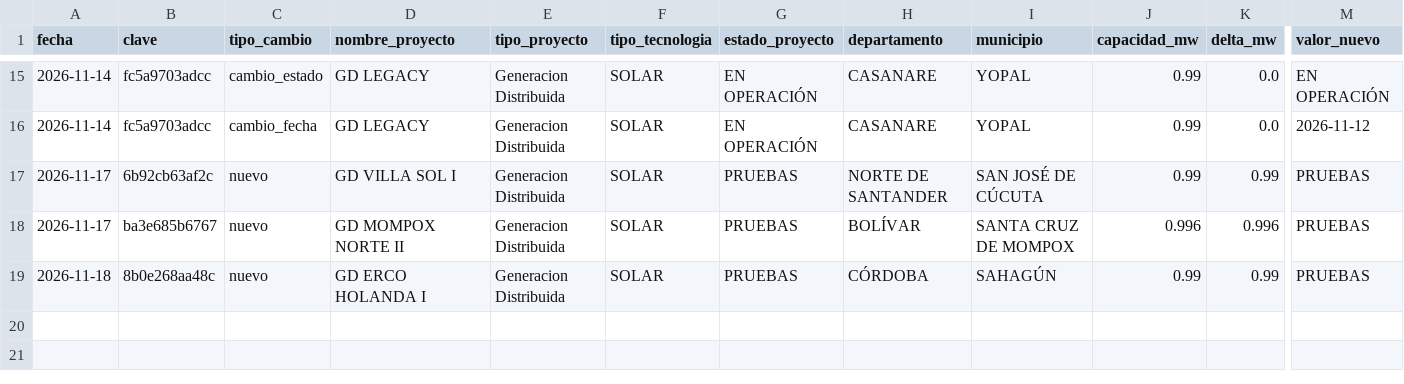
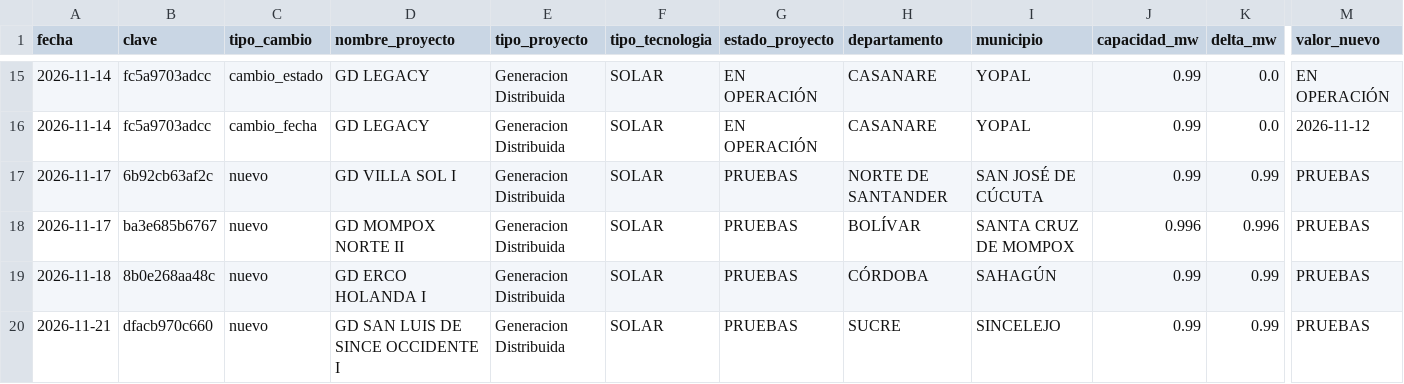
Before and after one commit to jsroncancio/monitor-fncer, a CSV file: docs/datos/cambios_recientes.csv, drawn as a sheet; only a part is shown, gaps mark what is left out; rows hold the shown columns only; the diff names each change by its address in the sheet, - before the commit and + after, or states it on an @@ line.

```diff
--- a/docs/datos/cambios_recientes.csv
+++ b/docs/datos/cambios_recientes.csv
+row 20: 2026-11-21 | dfacb970c660 | nuevo | GD SAN LUIS DE SINCE OCCIDENTE I | Generacion Distribuida | SOLAR | PRUEBAS | SUCRE | SINCELEJO | 0.99 | 0.99 | PRUEBAS
```
Also changed, not shown: 4 other files.
